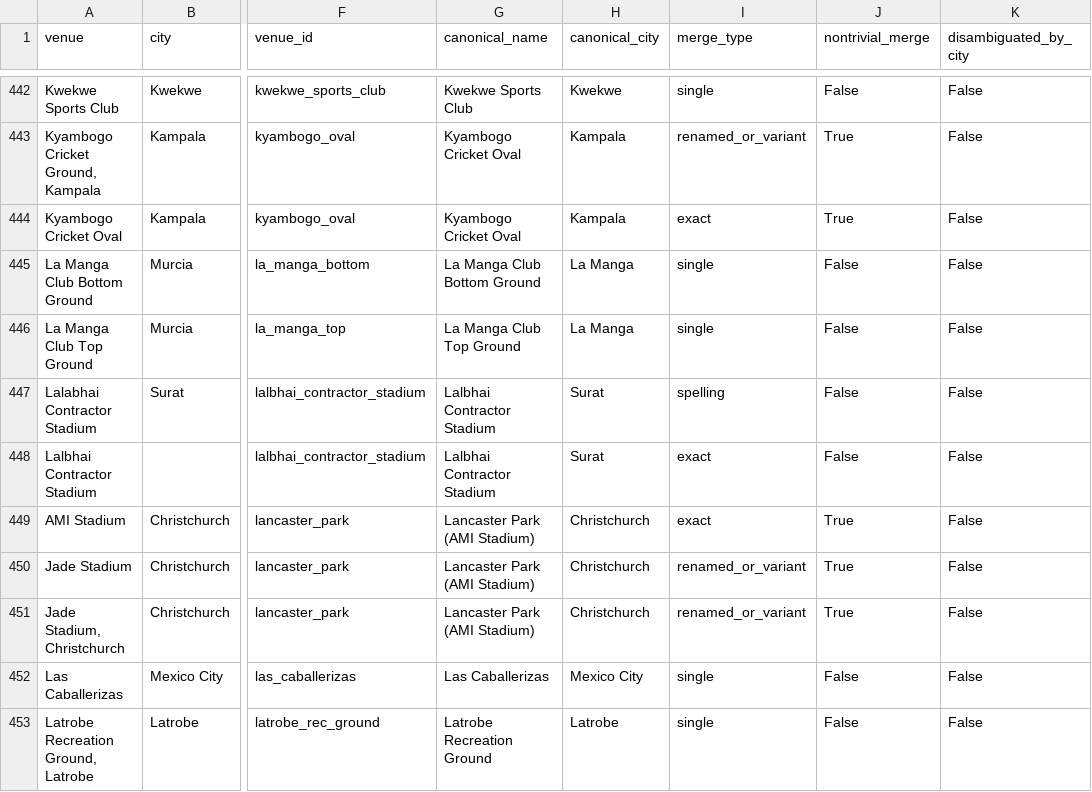
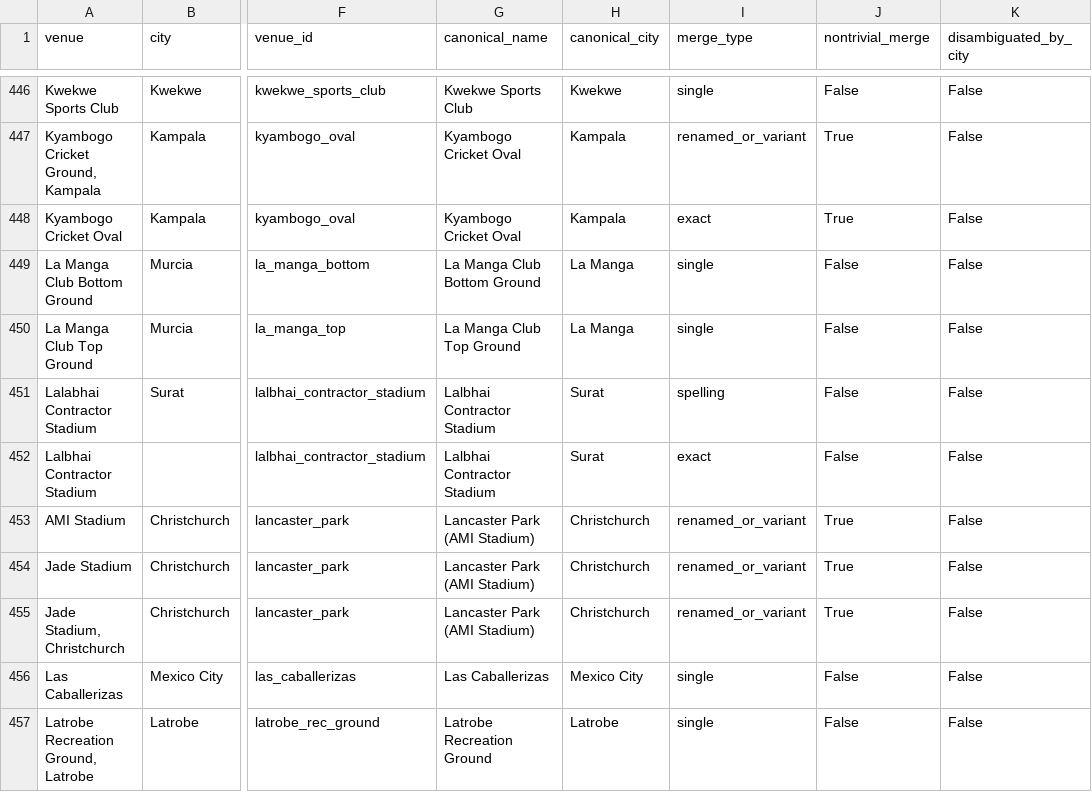
Before and after one commit to soldoutbudokan/BeatingAnything, a CSV file: data/derived/cricket/venue_aliases_audit.csv, drawn as a sheet; only a part is shown, gaps mark what is left out; addresses are those after the commit; the diff covers the shown part only; the diff names each change by its address in the sheet, - before the commit and + after, or states it on an @@ line.

```diff
--- a/data/derived/cricket/venue_aliases_audit.csv
+++ b/data/derived/cricket/venue_aliases_audit.csv
-I453 (merge_type): exact
+I453 (merge_type): renamed_or_variant
```
Also changed, not shown: 4 added rows, 4 removed rows and 56 edited cells elsewhere in this file, 5 other files.
